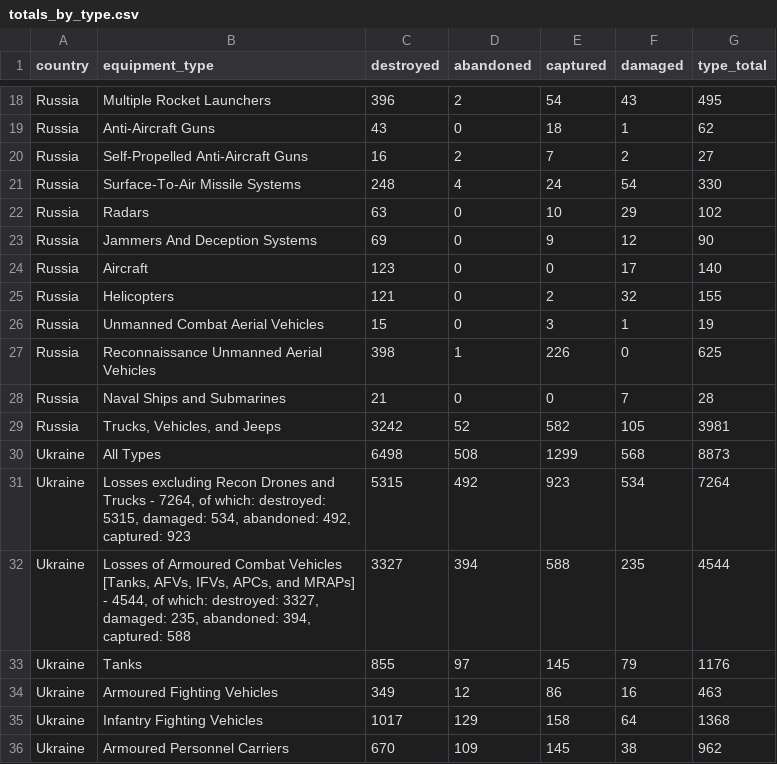
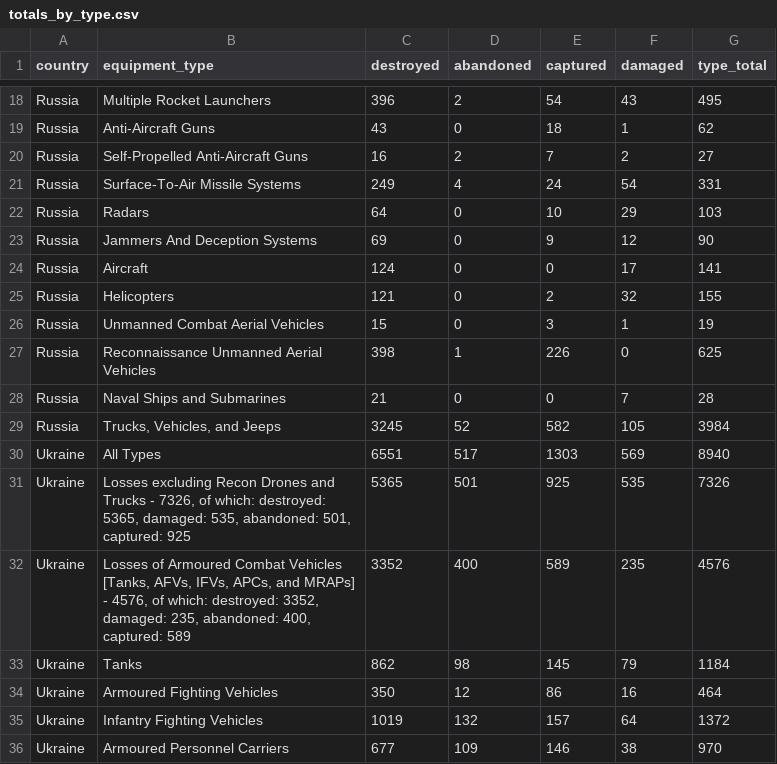
Before and after one commit to KuleRucket/scrape_oryx, a CSV file: outputfiles/totals_by_type.csv, drawn as a sheet; only a part is shown, gaps mark what is left out; the diff covers the shown part only.

```diff
--- a/outputfiles/totals_by_type.csv
+++ b/outputfiles/totals_by_type.csv
@@ -20,6 +20,6 @@ Russia,Anti-Aircraft Guns,43,0,18,1,62
 Russia,Self-Propelled Anti-Aircraft Guns,16,2,7,2,27
-Russia,Surface-To-Air Missile Systems,248,4,24,54,330
-Russia,Radars,63,0,10,29,102
+Russia,Surface-To-Air Missile Systems,249,4,24,54,331
+Russia,Radars,64,0,10,29,103
 Russia,Jammers And Deception Systems,69,0,9,12,90
-Russia,Aircraft,123,0,0,17,140
+Russia,Aircraft,124,0,0,17,141
 Russia,Helicopters,121,0,2,32,155
@@ -28,9 +28,9 @@ Russia,Reconnaissance Unmanned Aerial Vehicles,398,1,226,0,625
 Russia,Naval Ships and Submarines,21,0,0,7,28
-Russia,"Trucks, Vehicles, and Jeeps",3242,52,582,105,3981
-Ukraine,All Types,6498,508,1299,568,8873
-Ukraine,"Losses excluding Recon Drones and Trucks - 7264, of which: destroyed: 5315, damaged: 534, abandoned: 492, captured: 923",5315,492,923,534,7264
-Ukraine,"Losses of Armoured Combat Vehicles [Tanks, AFVs, IFVs, APCs, and MRAPs] - 4544, of which: destroyed: 3327, damaged: 235, abandoned: 394, captured: 588",3327,394,588,235,4544
-Ukraine,Tanks,855,97,145,79,1176
-Ukraine,Armoured Fighting Vehicles,349,12,86,16,463
-Ukraine,Infantry Fighting Vehicles,1017,129,158,64,1368
-Ukraine,Armoured Personnel Carriers,670,109,145,38,962
+Russia,"Trucks, Vehicles, and Jeeps",3245,52,582,105,3984
+Ukraine,All Types,6551,517,1303,569,8940
+Ukraine,"Losses excluding Recon Drones and Trucks - 7326, of which: destroyed: 5365, damaged: 535, abandoned: 501, captured: 925",5365,501,925,535,7326
+Ukraine,"Losses of Armoured Combat Vehicles [Tanks, AFVs, IFVs, APCs, and MRAPs] - 4576, of which: destroyed: 3352, damaged: 235, abandoned: 400, captured: 589",3352,400,589,235,4576
+Ukraine,Tanks,862,98,145,79,1184
+Ukraine,Armoured Fighting Vehicles,350,12,86,16,464
+Ukraine,Infantry Fighting Vehicles,1019,132,157,64,1372
+Ukraine,Armoured Personnel Carriers,677,109,146,38,970
```
Also changed, not shown: 54 edited cells elsewhere in this file, inputfiles/daily_count_baseline.csv, outputfiles/daily_count.csv, 3 other files.
